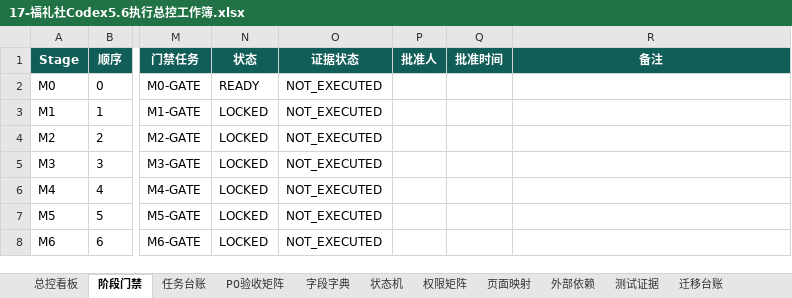
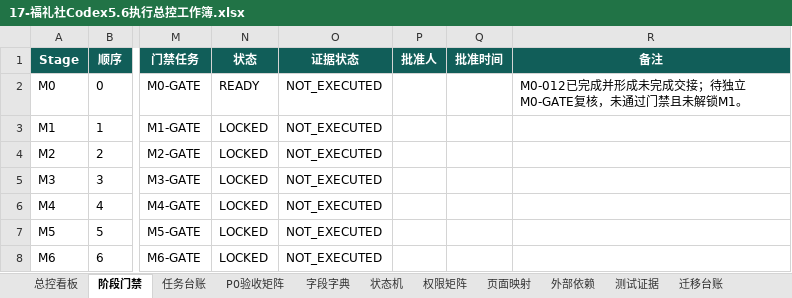
Before and after one commit to EasyStep-lee/flt1, an Excel workbook: 福礼社Codex5.6开发执行包V1.1/17-福礼社Codex5.6执行总控工作簿.xlsx, sheet 阶段门禁, drawn as a sheet; only a part is shown, gaps mark what is left out; values as stored, in another font and other column widths than the file's, no borders; conditional formats and table styles not drawn; the diff names each change by its address in the sheet, - before the commit and + after, or states it on an @@ line.

```diff
--- a/福礼社Codex5.6开发执行包V1.1/17-福礼社Codex5.6执行总控工作簿.xlsx (sheet 阶段门禁)
+++ b/福礼社Codex5.6开发执行包V1.1/17-福礼社Codex5.6执行总控工作簿.xlsx (sheet 阶段门禁)
-R2 (备注): (empty)
+R2 (备注): M0-012已完成并形成未完成交接；待独立M0-GATE复核，未通过门禁且未解锁M1。
```
Also changed, not shown: sheet 任务台账, sheet 总控看板, 6 other files.
